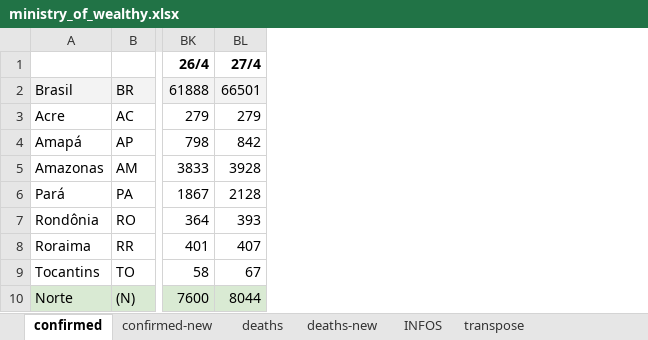
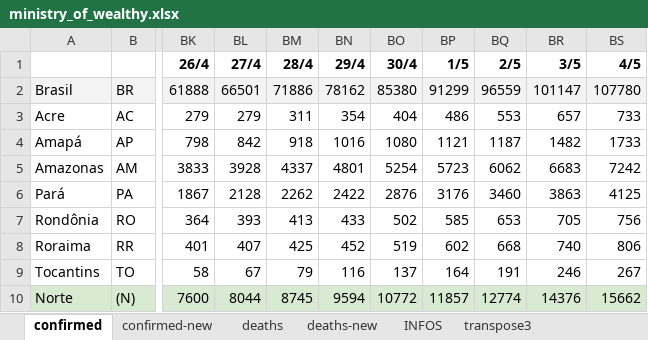
Before and after one commit to andre-salvati/covid-19, an Excel workbook: data/ministry_of_wealthy.xlsx, sheet confirmed, drawn as a sheet; only a part is shown, gaps mark what is left out; values as stored, in another font and other column widths than the file's, no borders; charts and pictures and conditional formats not drawn; the diff names each change by its address in the sheet, - before the commit and + after, or states it on an @@ line.

```diff
--- a/data/ministry_of_wealthy.xlsx (sheet confirmed)
+++ b/data/ministry_of_wealthy.xlsx (sheet confirmed)
@@ sheet tab hidden: transpose @@
+sheet tab: transpose3
+column BM (28/4), rows 2-10: 71886 | 311 | 918 | 4337 | 2262 | 413 | 425 | 79 | 8745
+column BN (29/4), rows 2-10: 78162 | 354 | 1016 | 4801 | 2422 | 433 | 452 | 116 | 9594
+column BO (30/4), rows 2-10: 85380 | 404 | 1080 | 5254 | 2876 | 502 | 519 | 137 | 10772
+column BP (1/5), rows 2-10: 91299 | 486 | 1121 | 5723 | 3176 | 585 | 602 | 164 | 11857
+column BQ (2/5), rows 2-10: 96559 | 553 | 1187 | 6062 | 3460 | 653 | 668 | 191 | 12774
+column BR (3/5), rows 2-10: 101147 | 657 | 1482 | 6683 | 3863 | 705 | 740 | 246 | 14376
+column BS (4/5), rows 2-10: 107780 | 733 | 1733 | 7242 | 4125 | 756 | 806 | 267 | 15662
```
Also changed, not shown: sheet confirmed-new, sheet deaths, sheet deaths-new, formulas that keep their value, charts or pictures, 14 other files.
